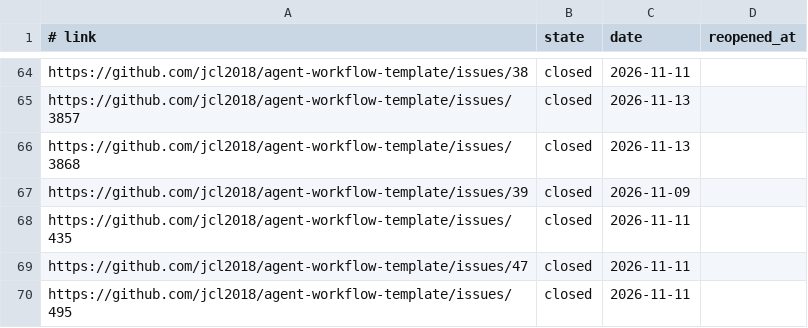
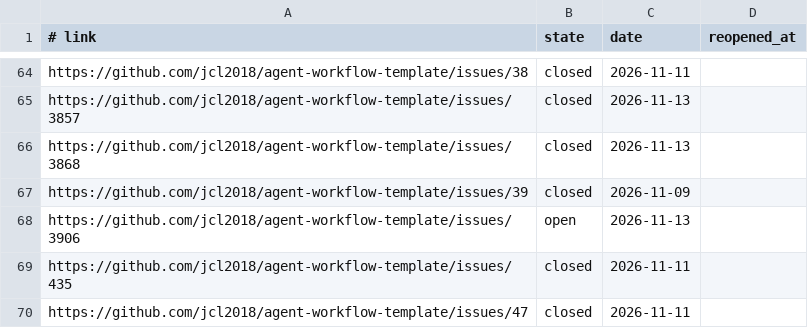
Before and after one commit to jcl2018/agent-workflow-template, a TSV file: .loop/regression-issues.tsv, drawn as a sheet; only a part is shown, gaps mark what is left out; the shorter side is filled out with more unchanged rows; the diff names each change by its address in the sheet, - before the commit and + after, or states it on an @@ line.

Commit message:
pr: record issue states and the lane's results

```diff
--- a/.loop/regression-issues.tsv
+++ b/.loop/regression-issues.tsv
+row 68: https://github.com/jcl2018/agent-workflow-template/issues/3906 | open | 2026-11-13
```
Also changed, not shown: 2 other files.
